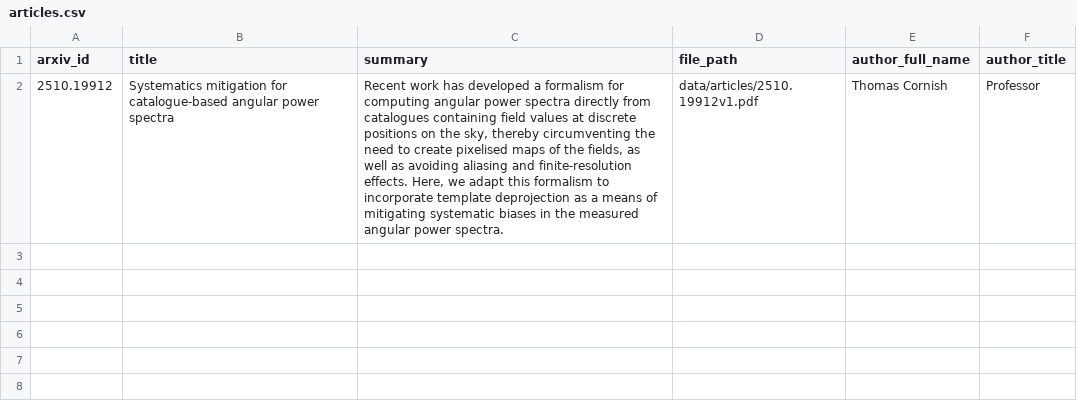
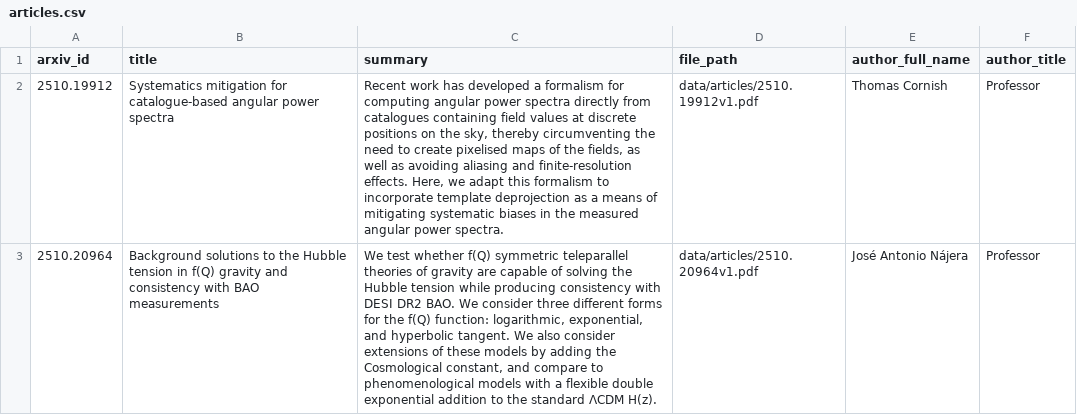
Before and after one commit to geoolekom/course-python-de, a CSV file: data/articles.csv, drawn as a sheet; the diff names each change by its address in the sheet, - before the commit and + after, or states it on an @@ line.

```diff
--- a/data/articles.csv
+++ b/data/articles.csv
+row 3: 2510.20964 | Background solutions to the Hubble tension in f(Q) gravity and consistency with BAO measurements | We test whether f(Q) symmetric teleparallel theories of gravity are capable of solving the Hubble tension while producing consistency with DESI DR2 BAO. We consider three different forms for the f(Q) function: logarithmic, exponential, and hyperbolic tangent. We also consider extensions of these models by adding the Cosmological constant, and compare to phenomenological models with a flexible double exponential addition to the standard ΛCDM H(z). | data/articles/2510.20964v1.pdf | José Antonio Nájera | Professor
```
Also changed, not shown: 1 other file.
